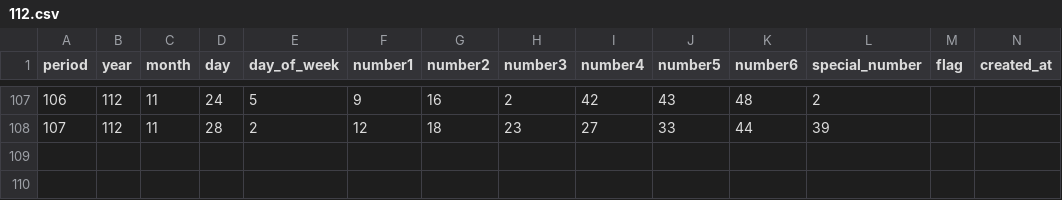
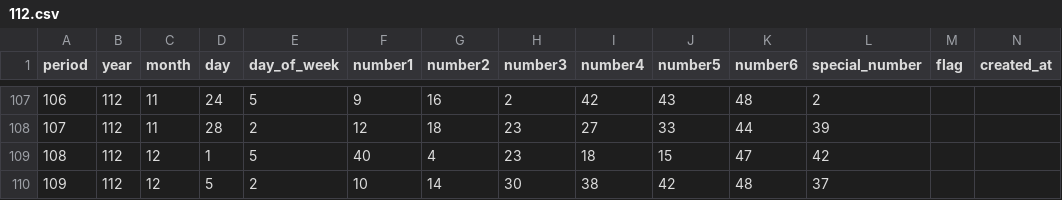
Before and after one commit to chenjiahau/Django-with-React, a CSV file: backend/statistic/data/biglottery/112.csv, drawn as a sheet; only a part is shown, gaps mark what is left out; rows hold the shown columns only; the diff names each change by its address in the sheet, - before the commit and + after, or states it on an @@ line.

```diff
--- a/backend/statistic/data/biglottery/112.csv
+++ b/backend/statistic/data/biglottery/112.csv
+row 109: 108 | 112 | 12 | 1 | 5 | 40 | 4 | 23 | 18 | 15 | 47 | 42
+row 110: 109 | 112 | 12 | 5 | 2 | 10 | 14 | 30 | 38 | 42 | 48 | 37
```
Also changed, not shown: 1 other file.
